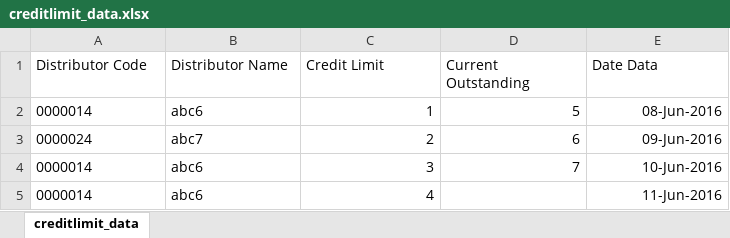
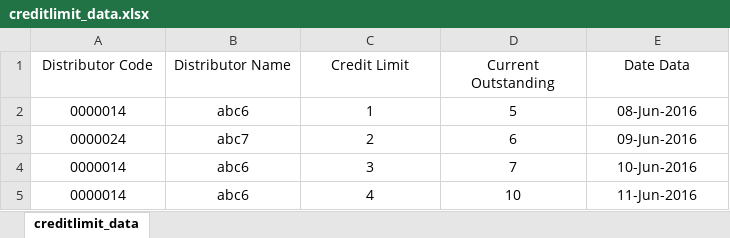
Before and after one commit to ummedji/open_re, an Excel workbook: public/assets/uploads/Uploads/credit_limit/creditlimit_data.xlsx, sheet creditlimit_data, drawn as a sheet; values as stored, in another font and other column widths than the file's, no borders; the diff names each change by its address in the sheet, - before the commit and + after, or states it on an @@ line.

```diff
--- a/public/assets/uploads/Uploads/credit_limit/creditlimit_data.xlsx (sheet creditlimit_data)
+++ b/public/assets/uploads/Uploads/credit_limit/creditlimit_data.xlsx (sheet creditlimit_data)
-A1:E1 alignment: left
+A1:E1 alignment: center
-A2:B5 alignment: left
+A2:B5 alignment: center
-C2:E4 alignment: right
+C2:E4 alignment: center
-C5 alignment: right
+C5 alignment: center
-D5 (Current Outstanding): (empty)
+D5 (Current Outstanding): 10
-E5 alignment: right
+E5 alignment: center
```
Also changed, not shown: public/assets/uploads/Uploads/company_current_stock/companycurrentstock_data.xlsx, public/assets/uploads/Uploads/secondary_sales/secondarysales_data.xlsx, 11 other files.
